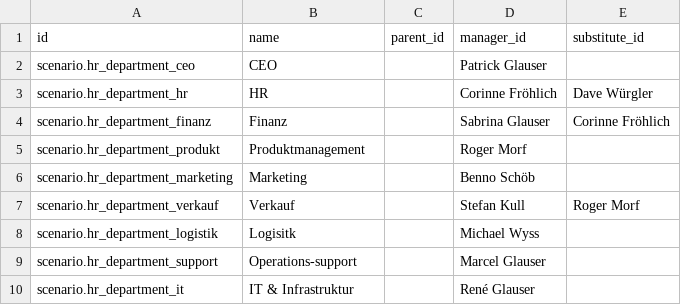
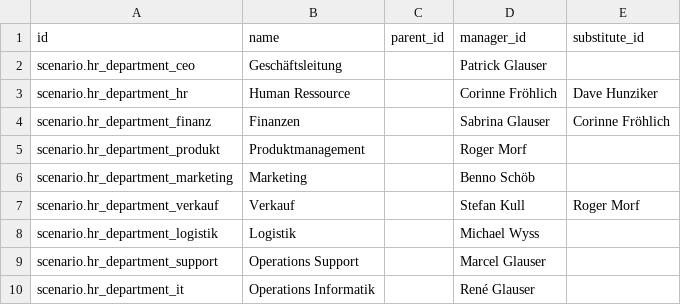
Before and after one commit to camptocamp/oerpscenario, a CSV file: Scenario/OERPScenario.local/data/setup/hr_department_mgr.csv, drawn as a sheet.

```diff
--- a/Scenario/OERPScenario.local/data/setup/hr_department_mgr.csv
+++ b/Scenario/OERPScenario.local/data/setup/hr_department_mgr.csv
@@ -1,5 +1,5 @@
 id,name,parent_id,manager_id,substitute_id
-scenario.hr_department_ceo,CEO,,Patrick Glauser,
-scenario.hr_department_hr,HR,,Corinne Fröhlich,Dave Würgler
-scenario.hr_department_finanz,Finanz,,Sabrina Glauser,Corinne Fröhlich
+scenario.hr_department_ceo,Geschäftsleitung,,Patrick Glauser,
+scenario.hr_department_hr,Human Ressource,,Corinne Fröhlich,Dave Hunziker
+scenario.hr_department_finanz,Finanzen,,Sabrina Glauser,Corinne Fröhlich
 scenario.hr_department_produkt,Produktmanagement,,Roger Morf,
@@ -7,4 +7,4 @@ scenario.hr_department_marketing,Marketing,,Benno Schöb,
 scenario.hr_department_verkauf,Verkauf,,Stefan Kull,Roger Morf
-scenario.hr_department_logistik,Logisitk,,Michael Wyss,
-scenario.hr_department_support,Operations-support,,Marcel Glauser,
-scenario.hr_department_it,IT & Infrastruktur,,René Glauser,
+scenario.hr_department_logistik,Logistik,,Michael Wyss,
+scenario.hr_department_support,Operations Support,,Marcel Glauser,
+scenario.hr_department_it,Operations Informatik,,René Glauser,
```
Also changed, not shown: Scenario/OERPScenario.local/data/setup/hr_department.csv, Scenario/OERPScenario.local/data/setup/hr_employee.csv, 3 other files.
